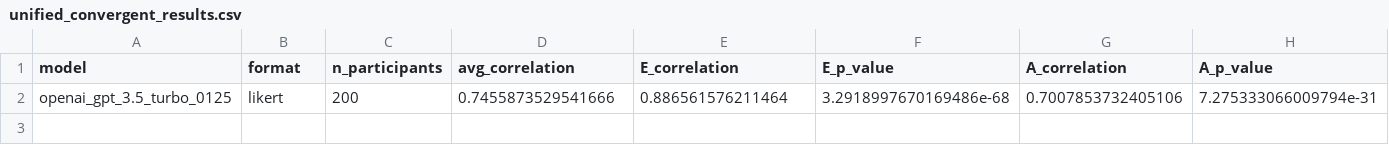
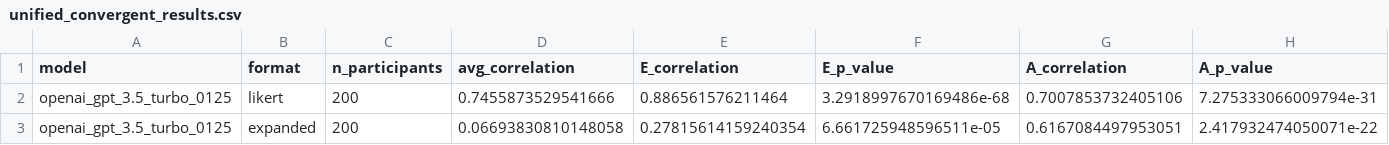
Before and after one commit to muhua-h/Psychometrics4AI, a CSV file: multi_model_studies/study_3/unified_analysis_results/unified_convergent_results.csv, drawn as a sheet; only a part is shown; rows hold the shown columns only; the diff names each change by its address in the sheet, - before the commit and + after, or states it on an @@ line.

Commit message:
debugging for study 3

```diff
--- a/multi_model_studies/study_3/unified_analysis_results/unified_convergent_results.csv
+++ b/multi_model_studies/study_3/unified_analysis_results/unified_convergent_results.csv
+row 3: openai_gpt_3.5_turbo_0125 | expanded | 200 | 0.06693830810148058 | 0.27815614159240354 | 6.661725948596511e-05 | 0.6167084497953051 | 2.417932474050071e-22
```
Also changed, not shown: 7 other files.
